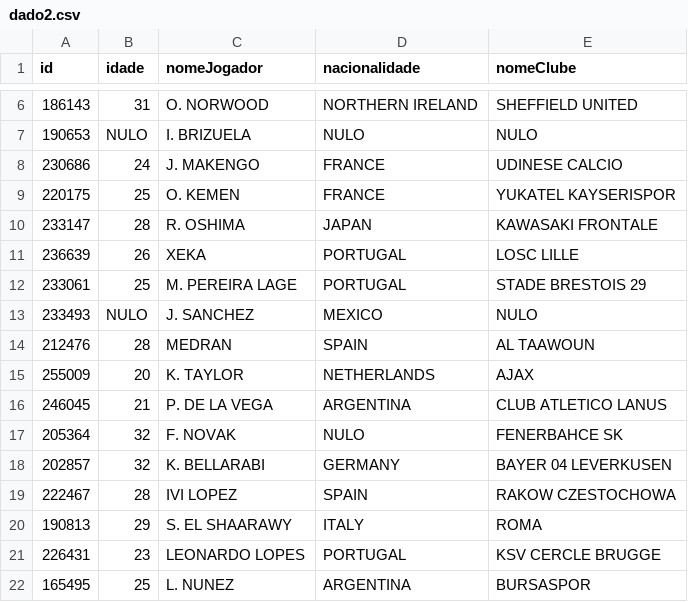
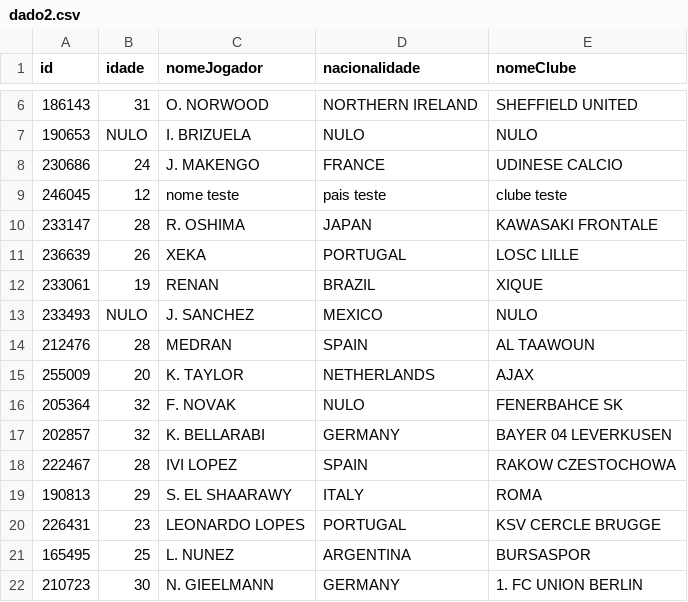
Before and after one commit to FelipeCarneiroMachado/POO-Arquivos-GUI, a CSV file: srcFiles/dado2.csv, drawn as a sheet; only a part is shown, gaps mark what is left out; the shorter side is filled out with more unchanged rows.

```diff
--- a/srcFiles/dado2.csv
+++ b/srcFiles/dado2.csv
@@ -8,6 +8,6 @@ id,idade,nomeJogador,nacionalidade,nomeClube
 230686,24,J. MAKENGO,FRANCE,UDINESE CALCIO
-220175,25,O. KEMEN,FRANCE,YUKATEL KAYSERISPOR
+246045,12,nome teste,pais teste,clube teste
 233147,28,R. OSHIMA,JAPAN,KAWASAKI FRONTALE
 236639,26,XEKA,PORTUGAL,LOSC LILLE
-233061,25,M. PEREIRA LAGE,PORTUGAL,STADE BRESTOIS 29
+233061,19,RENAN,BRAZIL,XIQUE
 233493,NULO,J. SANCHEZ,MEXICO,NULO
@@ -15,3 +15,2 @@ id,idade,nomeJogador,nacionalidade,nomeClube
 255009,20,K. TAYLOR,NETHERLANDS,AJAX
-246045,21,P. DE LA VEGA,ARGENTINA,CLUB ATLETICO LANUS
 205364,32,F. NOVAK,NULO,FENERBAHCE SK
```
Also changed, not shown: 39 other files.
